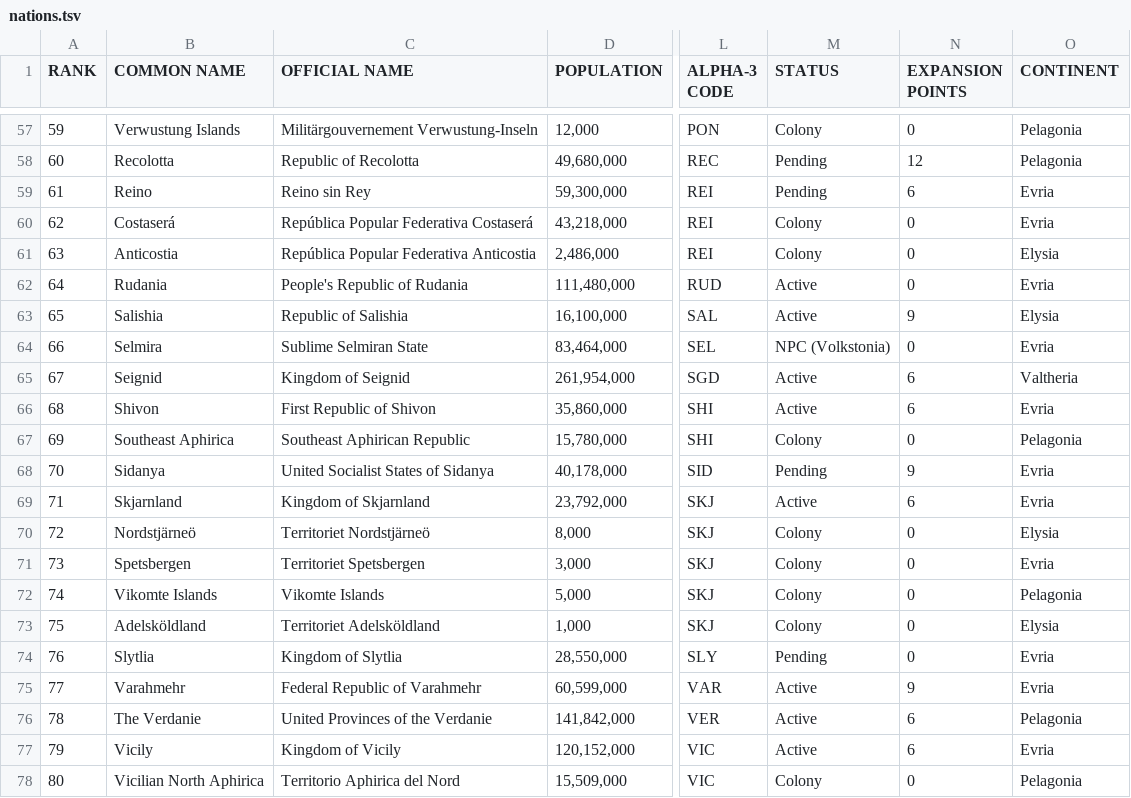
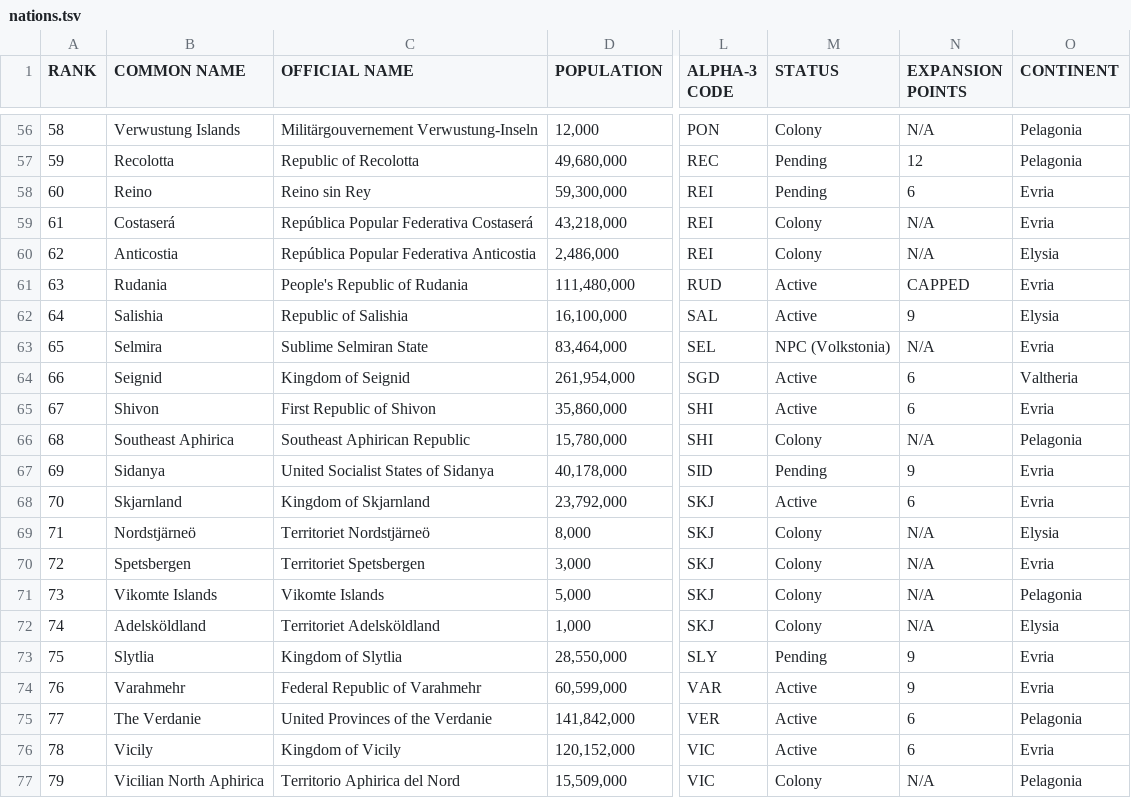
Before and after one commit to auroruse/avium-map, a TSV file: src/data/nations.tsv, drawn as a sheet; only a part is shown, gaps mark what is left out; addresses are those after the commit; the diff covers the shown part only; the diff names each change by its address in the sheet, - before the commit and + after, or states it on an @@ line.

```diff
--- a/src/data/nations.tsv
+++ b/src/data/nations.tsv
@@ column A (RANK) renumbered from row 26 down @@
-N56 (EXPANSION POINTS): 0
+N56 (EXPANSION POINTS): N/A
-N59:N60 (EXPANSION POINTS): 0
+N59:N60 (EXPANSION POINTS): N/A
-N61 (EXPANSION POINTS): 0
+N61 (EXPANSION POINTS): CAPPED
-N63 (EXPANSION POINTS): 0
+N63 (EXPANSION POINTS): N/A
-N66 (EXPANSION POINTS): 0
+N66 (EXPANSION POINTS): N/A
-N69:N72 (EXPANSION POINTS): 0
+N69:N72 (EXPANSION POINTS): N/A
-N73 (EXPANSION POINTS): 0
+N73 (EXPANSION POINTS): 9
-N77 (EXPANSION POINTS): 0
+N77 (EXPANSION POINTS): N/A
```
Also changed, not shown: 1 removed row and 46 edited cells elsewhere in this file, src/data/coordinates.tsv, 3 other files.
